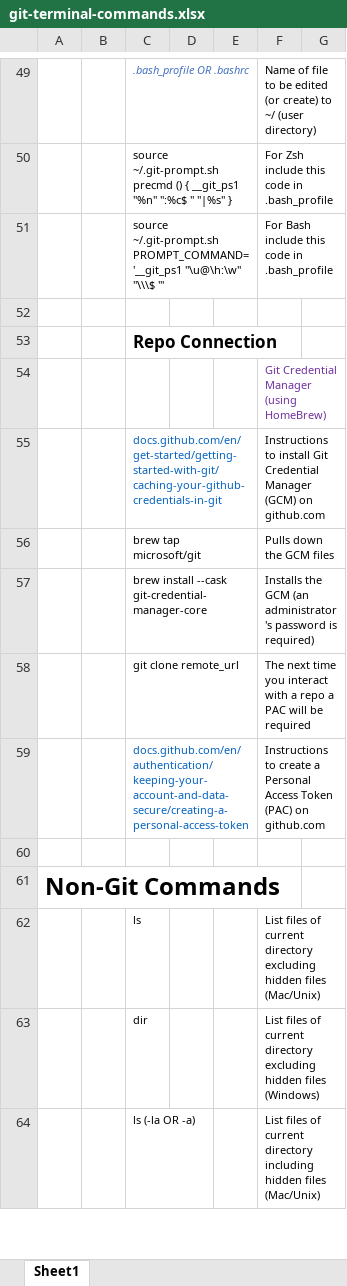
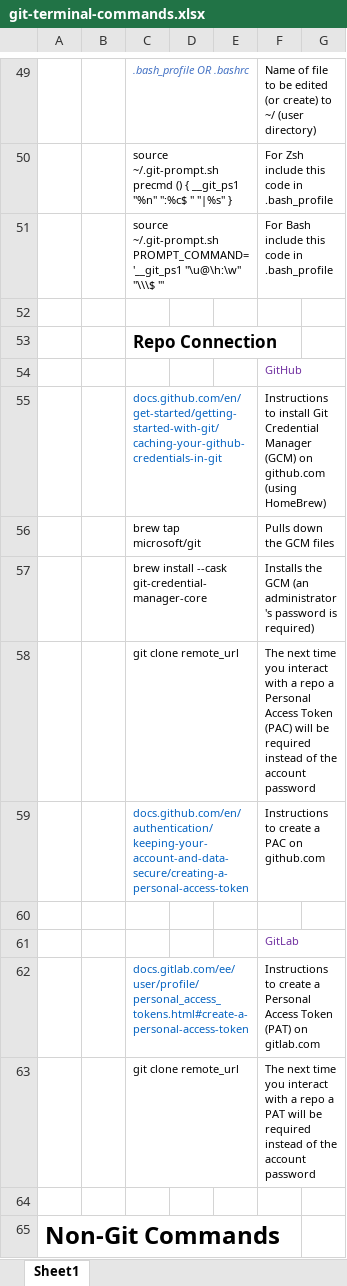
Before and after one commit to BigSteveLittle/git-keyboard-shortcuts, an Excel workbook: git-terminal-commands.xlsx, sheet Sheet1, drawn as a sheet; only a part is shown, gaps mark what is left out; the shorter side is filled out with more unchanged rows; values as stored, in another font and other column widths than the file's, no borders; the diff names each change by its address in the sheet, - before the commit and + after, or states it on an @@ line.

```diff
--- a/git-terminal-commands.xlsx (sheet Sheet1)
+++ b/git-terminal-commands.xlsx (sheet Sheet1)
-F54: Git Credential Manager (using HomeBrew)
+F54: GitHub
-F55: …on github.com
+F55: …on github.com (using HomeBrew)
-F58: …repo a PAC will be required
+F58: …repo a Personal Access Token (PAC) will be required instead of the account password
-F59: …create a Personal Access Token (PAC) on github.com
+F59: …create a PAC on github.com
+row 60: (empty)
+row 61:  |  |  |  |  | GitLab
+row 62:  |  | docs.gitlab.com/ee/user/profile/personal_access_tokens.html#create-a-personal-access-token |  |  | Instructions to create a Personal Access Token (PAT) on gitlab.com
+row 63:  |  | git clone remote_url |  |  | The next time you interact with a repo a PAT will be required instead of the account password
```
Also changed, not shown: 1 other file.
